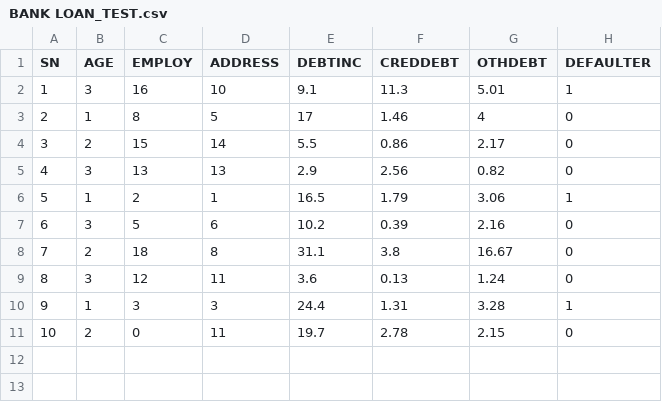
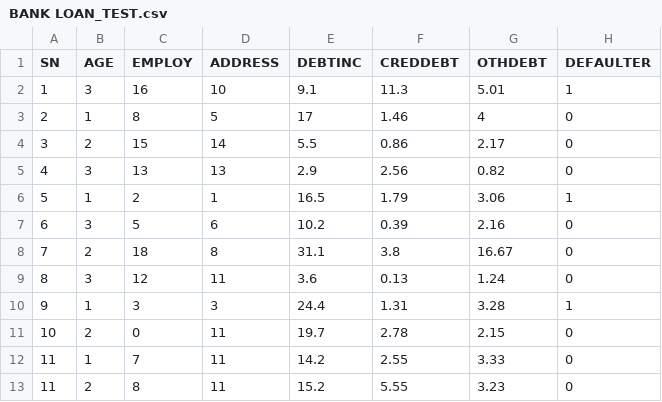
Before and after one commit to JX747/BankLoan_DefaulterPredictionApp, a CSV file: BANK LOAN_TEST.csv, drawn as a sheet; the diff names each change by its address in the sheet, - before the commit and + after, or states it on an @@ line.

Commit message:
Update BANK LOAN_TEST.csv

```diff
--- a/BANK LOAN_TEST.csv
+++ b/BANK LOAN_TEST.csv
+row 12: 11 | 1 | 7 | 11 | 14.2 | 2.55 | 3.33 | 0
+row 13: 11 | 2 | 8 | 11 | 15.2 | 5.55 | 3.23 | 0
```
